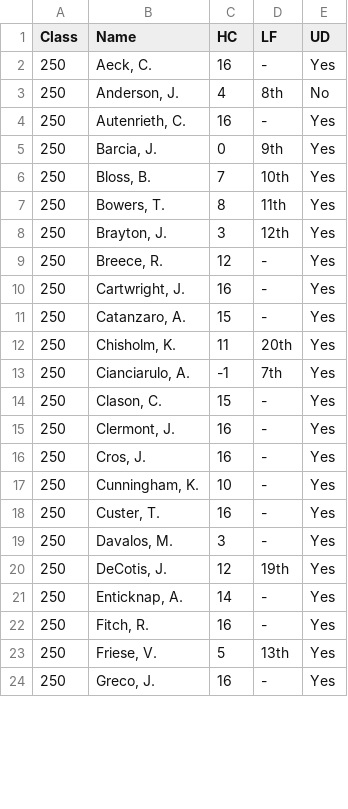
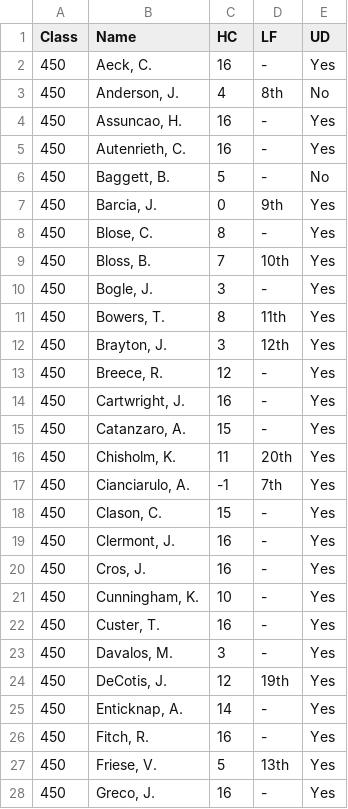
Before and after one commit to markwhat1/motoFantasy, a CSV file: rider_lists.csv, drawn as a sheet; only a part is shown; the diff covers the shown part only.

```diff
--- a/rider_lists.csv
+++ b/rider_lists.csv
@@ -1,24 +1,28 @@
 Class,Name,HC,LF,UD
-250,"Aeck, C.",16,-,Yes
-250,"Anderson, J.",4,8th,No
-250,"Autenrieth, C.",16,-,Yes
-250,"Barcia, J.",0,9th,Yes
-250,"Bloss, B.",7,10th,Yes
-250,"Bowers, T.",8,11th,Yes
-250,"Brayton, J.",3,12th,Yes
-250,"Breece, R.",12,-,Yes
-250,"Cartwright, J.",16,-,Yes
-250,"Catanzaro, A.",15,-,Yes
-250,"Chisholm, K.",11,20th,Yes
-250,"Cianciarulo, A.",-1,7th,Yes
-250,"Clason, C.",15,-,Yes
-250,"Clermont, J.",16,-,Yes
-250,"Cros, J.",16,-,Yes
-250,"Cunningham, K.",10,-,Yes
-250,"Custer, T.",16,-,Yes
-250,"Davalos, M.",3,-,Yes
-250,"DeCotis, J.",12,19th,Yes
-250,"Enticknap, A.",14,-,Yes
-250,"Fitch, R.",16,-,Yes
-250,"Friese, V.",5,13th,Yes
-250,"Greco, J.",16,-,Yes
+450,"Aeck, C.",16,-,Yes
+450,"Anderson, J.",4,8th,No
+450,"Assuncao, H.",16,-,Yes
+450,"Autenrieth, C.",16,-,Yes
+450,"Baggett, B.",5,-,No
+450,"Barcia, J.",0,9th,Yes
+450,"Blose, C.",8,-,Yes
+450,"Bloss, B.",7,10th,Yes
+450,"Bogle, J.",3,-,Yes
+450,"Bowers, T.",8,11th,Yes
+450,"Brayton, J.",3,12th,Yes
+450,"Breece, R.",12,-,Yes
+450,"Cartwright, J.",16,-,Yes
+450,"Catanzaro, A.",15,-,Yes
+450,"Chisholm, K.",11,20th,Yes
+450,"Cianciarulo, A.",-1,7th,Yes
+450,"Clason, C.",15,-,Yes
+450,"Clermont, J.",16,-,Yes
+450,"Cros, J.",16,-,Yes
+450,"Cunningham, K.",10,-,Yes
+450,"Custer, T.",16,-,Yes
+450,"Davalos, M.",3,-,Yes
+450,"DeCotis, J.",12,19th,Yes
+450,"Enticknap, A.",14,-,Yes
+450,"Fitch, R.",16,-,Yes
+450,"Friese, V.",5,13th,Yes
+450,"Greco, J.",16,-,Yes
```
Also changed, not shown: 13 added rows and 73 edited cells elsewhere in this file, 3 other files.
